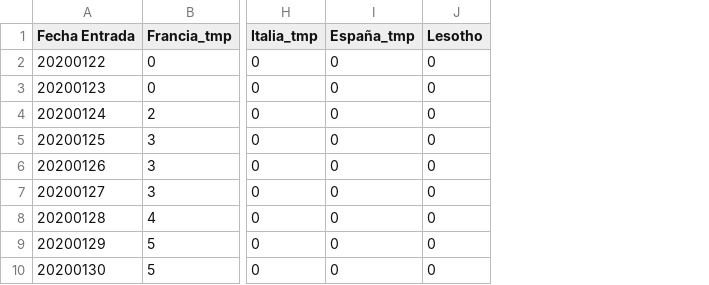
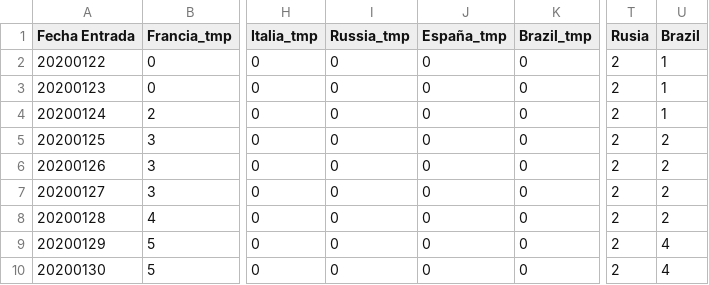
Before and after one commit to juanjmtzs/BI-COVID19, a CSV file: GLOBAL_DAY_ONE_LOAD.csv, drawn as a sheet; only a part is shown, gaps mark what is left out; removed rows and columns are numbered as before the commit, all else as after; the diff names each change by its address in the sheet, - before the commit and + after, or states it on an @@ line.

Commit message:
23/05/2020

```diff
--- a/GLOBAL_DAY_ONE_LOAD.csv
+++ b/GLOBAL_DAY_ONE_LOAD.csv
+column I (Russia_tmp), rows 2-10: all 0
-column J (Lesotho), rows 2-10: all 0
+column K (Brazil_tmp), rows 2-10: all 0
+column T (Rusia), rows 2-10: all 2
+column U (Brazil), rows 2-10: 1 | 1 | 1 | 2 | 2 | 2 | 2 | 4 | 4
```
